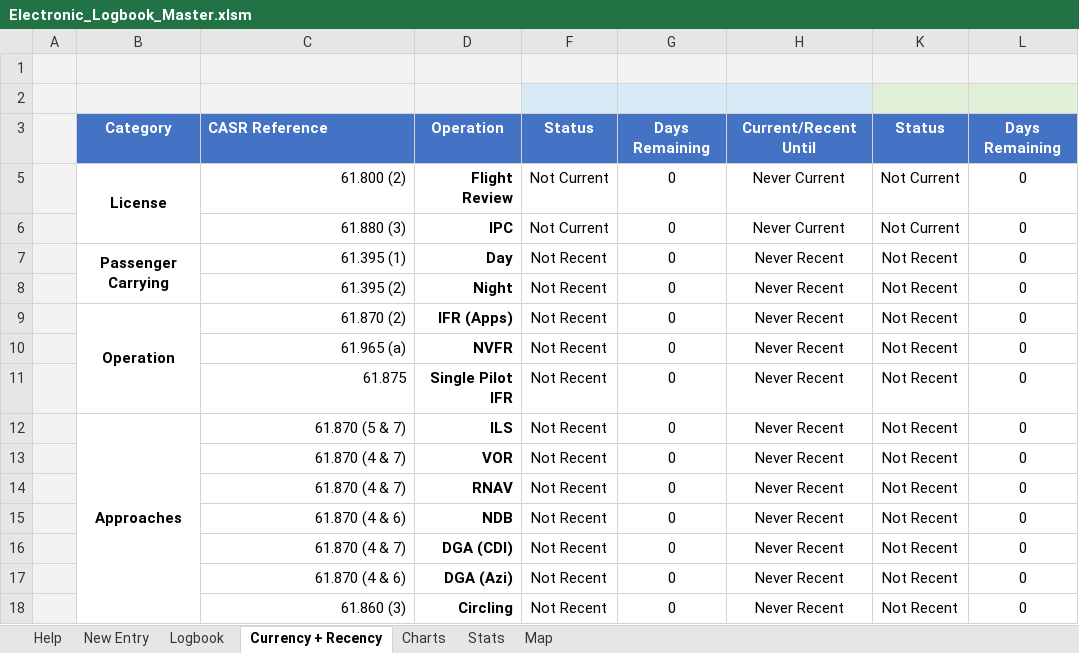
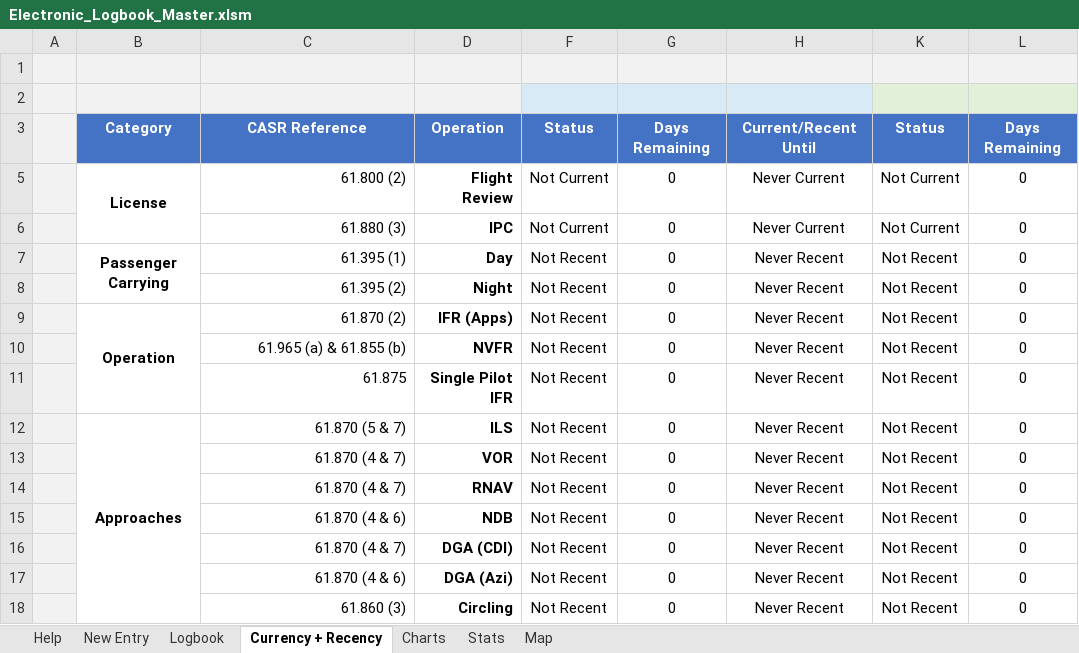
Before and after one commit to alphadelta332/Electronic-Logbook, an Excel workbook: Electronic_Logbook_Master.xlsm, sheet Currency + Recency, drawn as a sheet; only a part is shown; values as stored, in another font and other column widths than the file's, no borders; charts and pictures and conditional formats and table styles not drawn; the diff names each change by its address in the sheet, - before the commit and + after, or states it on an @@ line.

```diff
--- a/Electronic_Logbook_Master.xlsm (sheet Currency + Recency)
+++ b/Electronic_Logbook_Master.xlsm (sheet Currency + Recency)
-C3 alignment: left
+C3 alignment: center
-C10: 61.965 (a)
+C10: 61.965 (a) & 61.855 (b)
```
Also changed, not shown: sheet Logbook, hidden cells, charts or pictures.
